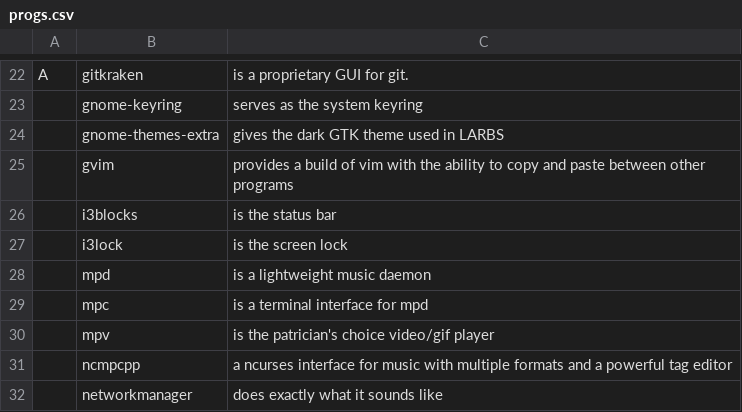
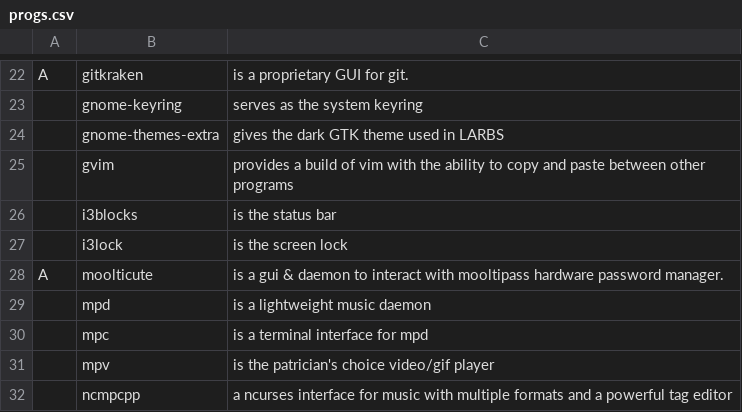
Before and after one commit to LukeSmithxyz/LARBS, a CSV file: progs.csv, drawn as a sheet; only a part is shown, gaps mark what is left out; the shorter side is filled out with more unchanged rows.

Commit message:
Added Moolticute package.

```diff
--- a/progs.csv
+++ b/progs.csv
@@ -27,2 +27,3 @@ A,gitkraken,is a proprietary GUI for git.
 ,i3lock,is the screen lock
+A,moolticute,is a gui & daemon to interact with mooltipass hardware password manager.
 ,mpd,is a lightweight music daemon
```
